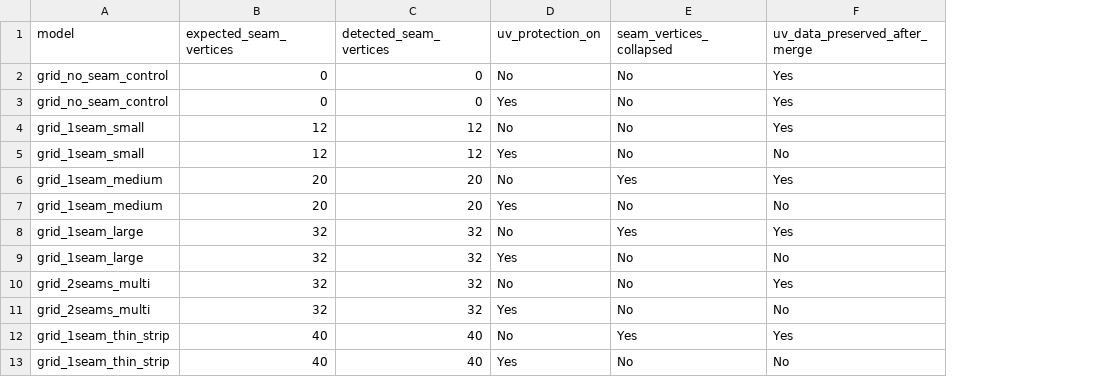
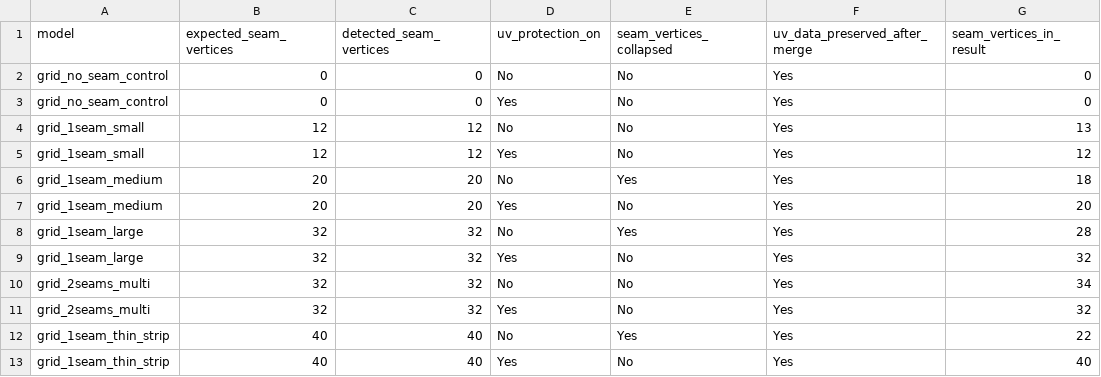
Before and after one commit to initUJI/adaptive-remesher, a CSV file: evaluation/results/uv_seam_detection.csv, drawn as a sheet; the diff names each change by its address in the sheet, - before the commit and + after, or states it on an @@ line.

```diff
--- a/evaluation/results/uv_seam_detection.csv
+++ b/evaluation/results/uv_seam_detection.csv
+column G (seam_vertices_in_result), rows 2-13: 0 | 0 | 13 | 12 | 18 | 20 | 28 | 32 | 34 | 32 | 22 | 40
-F5 (uv_data_preserved_after_merge): No
+F5 (uv_data_preserved_after_merge): Yes
-F7 (uv_data_preserved_after_merge): No
+F7 (uv_data_preserved_after_merge): Yes
-F9 (uv_data_preserved_after_merge): No
+F9 (uv_data_preserved_after_merge): Yes
-F11 (uv_data_preserved_after_merge): No
+F11 (uv_data_preserved_after_merge): Yes
-F13 (uv_data_preserved_after_merge): No
+F13 (uv_data_preserved_after_merge): Yes
```
Also changed, not shown: 6 other files.
